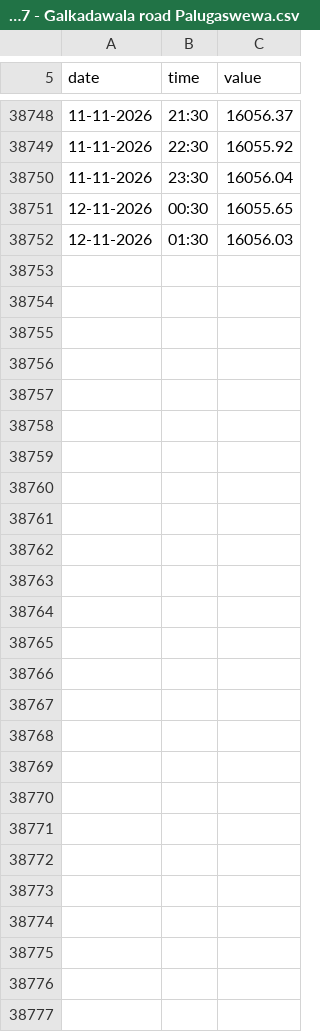
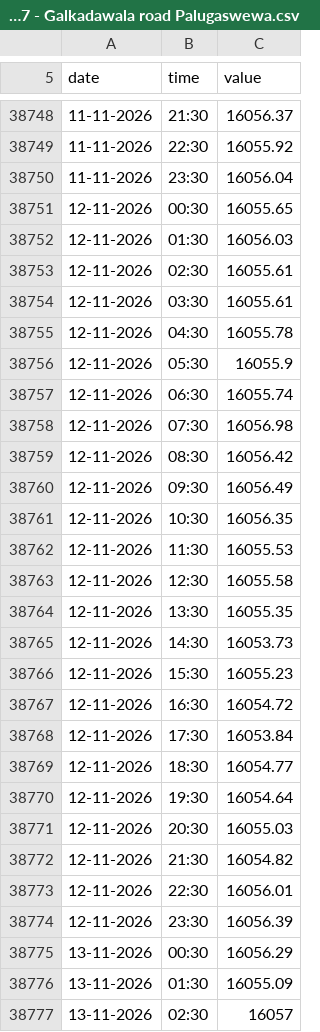
Before and after one commit to manjithahhu20/Groundwater-data-archive-sri-lanka, a CSV file: data/MAL-MON-027 - Galkadawala road Palugaswewa.csv, drawn as a sheet; only a part is shown, gaps mark what is left out; the diff covers the shown part only; the diff names each change by its address in the sheet, - before the commit and + after, or states it on an @@ line.

```diff
--- a/data/MAL-MON-027 - Galkadawala road Palugaswewa.csv
+++ b/data/MAL-MON-027 - Galkadawala road Palugaswewa.csv
+row 38753: 12-11-2026 | 02:30 | 16055.61
+row 38754: 12-11-2026 | 03:30 | 16055.61
+row 38755: 12-11-2026 | 04:30 | 16055.78
+row 38756: 12-11-2026 | 05:30 | 16055.9
+row 38757: 12-11-2026 | 06:30 | 16055.74
+row 38758: 12-11-2026 | 07:30 | 16056.98
+row 38759: 12-11-2026 | 08:30 | 16056.42
+row 38760: 12-11-2026 | 09:30 | 16056.49
+row 38761: 12-11-2026 | 10:30 | 16056.35
+row 38762: 12-11-2026 | 11:30 | 16055.53
+row 38763: 12-11-2026 | 12:30 | 16055.58
+row 38764: 12-11-2026 | 13:30 | 16055.35
+row 38765: 12-11-2026 | 14:30 | 16053.73
+row 38766: 12-11-2026 | 15:30 | 16055.23
+row 38767: 12-11-2026 | 16:30 | 16054.72
+row 38768: 12-11-2026 | 17:30 | 16053.84
+row 38769: 12-11-2026 | 18:30 | 16054.77
+row 38770: 12-11-2026 | 19:30 | 16054.64
+row 38771: 12-11-2026 | 20:30 | 16055.03
+row 38772: 12-11-2026 | 21:30 | 16054.82
+row 38773: 12-11-2026 | 22:30 | 16056.01
+row 38774: 12-11-2026 | 23:30 | 16056.39
+row 38775: 13-11-2026 | 00:30 | 16056.29
+row 38776: 13-11-2026 | 01:30 | 16055.09
+row 38777: 13-11-2026 | 02:30 | 16057
```
Also changed, not shown: 1 edited cell elsewhere in this file, data/JAF-MON-056 - Chunnali West.csv, data/MAL-MON-009 - Keerakkulama Dumping site - Nuwaragampalatha East.csv, 56 other files.
